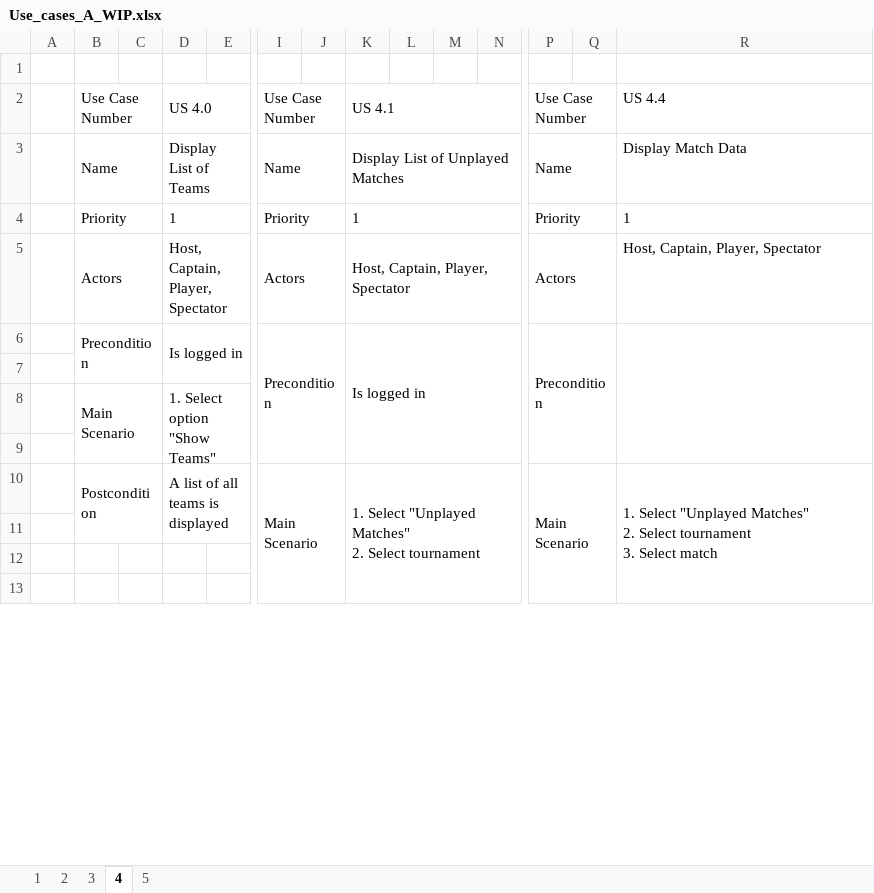
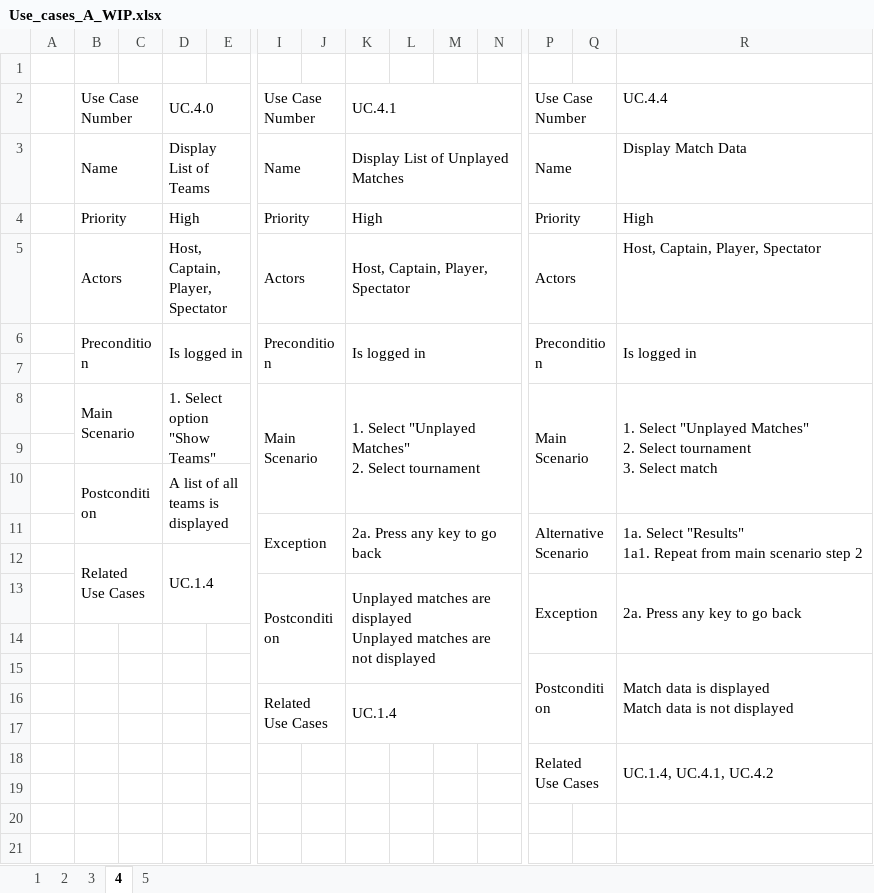
Before and after one commit to StankWizardLizard/VNL1-2022-HOPUR-28, an Excel workbook: Honnun/UseCases/Use_cases_A_WIP.xlsx, sheet 4, drawn as a sheet; only a part is shown, gaps mark what is left out; values as stored, in another font and other column widths than the file's, no borders; removed rows and columns are numbered as before the commit, all else as after; rows hold the shown columns only; ↵ is a line break in a cell; the diff covers the shown part only; the diff names each change by its address in the sheet, - before the commit and + after, or states it on an @@ line.

Commit message:
uses cases fyrir a kröfur nálægt því að vera kláruð

```diff
--- a/Honnun/UseCases/Use_cases_A_WIP.xlsx (sheet 4)
+++ b/Honnun/UseCases/Use_cases_A_WIP.xlsx (sheet 4)
-D2: US 4.0
+D2: UC.4.0
-K2: US 4.1
+K2: UC.4.1
-R2: US 4.4
+R2: UC.4.4
-D4: 1
+D4: High
-K4: 1
+K4: High
-R4: 1
+R4: High
-I6:J9 merged
+I6:J7 merged
-K6:N9 merged
+K6:N7 merged
-P6:Q9 merged
+P6:Q7 merged
-R6: (empty)
+R6: Is logged in
-R6:R9 merged
+R6:R7 merged
-row 8:  | Main Scenario |  | 1. Select option "Show Teams"
+row 8:  | Main Scenario |  | 1. Select option "Show Teams" |  | Main Scenario |  | 1. Select "Unplayed Matches" ↵ 2. Select tournament |  |  |  | Main Scenario |  | 1. Select "Unplayed Matches" ↵ 2. Select tournament ↵ 3. Select match
+row 10:  | Postcondition |  | A list of all teams is displayed
+row 11:  |  |  |  |  | Exception |  | 2a. Press any key to go back |  |  |  | Alternative Scenario |  | 1a. Select "Results" ↵ 1a1. Repeat from main scenario step 2
+row 12:  | Related Use Cases |  | UC.1.4
+row 13:  |  |  |  |  | Postcondition |  | Unplayed matches are displayed ↵ Unplayed matches are not displayed |  |  |  | Exception |  | 2a. Press any key to go back
-row 14:  | Postcondition |  | A list of all teams is displayed |  | Main Scenario |  | 1. Select "Unplayed Matches" ↵ 2. Select tournament |  |  |  | Main Scenario |  | 1. Select "Unplayed Matches" ↵ 2. Select tournament ↵ 3. Select match
+row 14: (empty)
-B10:C11 merged
-D10:G11 merged
-I10:J17 merged
-K10:N17 merged
-P10:Q17 merged
-R10:R17 merged
+row 15:  |  |  |  |  |  |  |  |  |  |  | Postcondition |  | Match data is displayed ↵ Match data is not displayed
+row 16:  |  |  |  |  | Related Use Cases |  | UC.1.4
+row 17: (empty)
+row 18:  |  |  |  |  |  |  |  |  |  |  | Related Use Cases |  | UC.1.4, UC.4.1, UC.4.2
```
Also changed, not shown: 3 added rows, 23 removed rows, 14 edited cells and merged cells elsewhere in this sheet, sheet 1, sheet 2, sheet 5, sheet 3.
